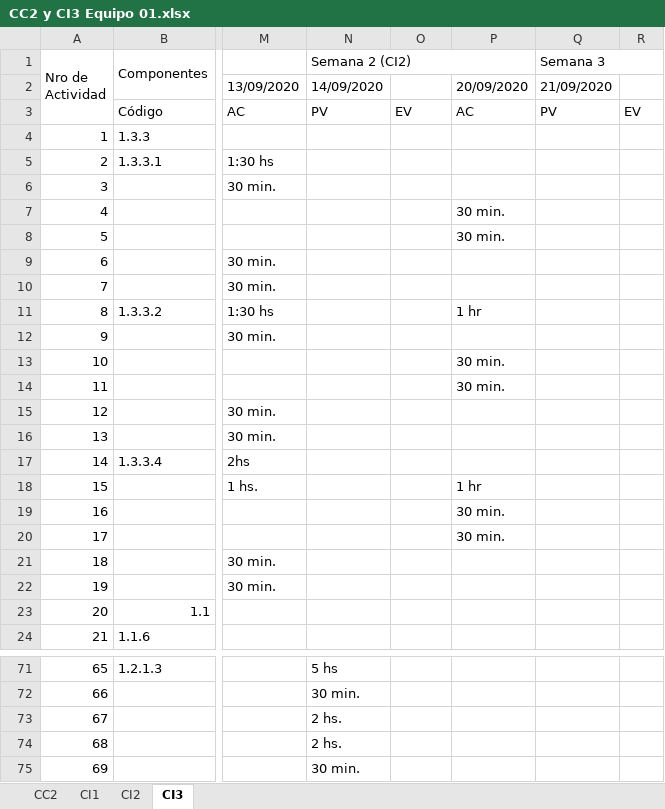
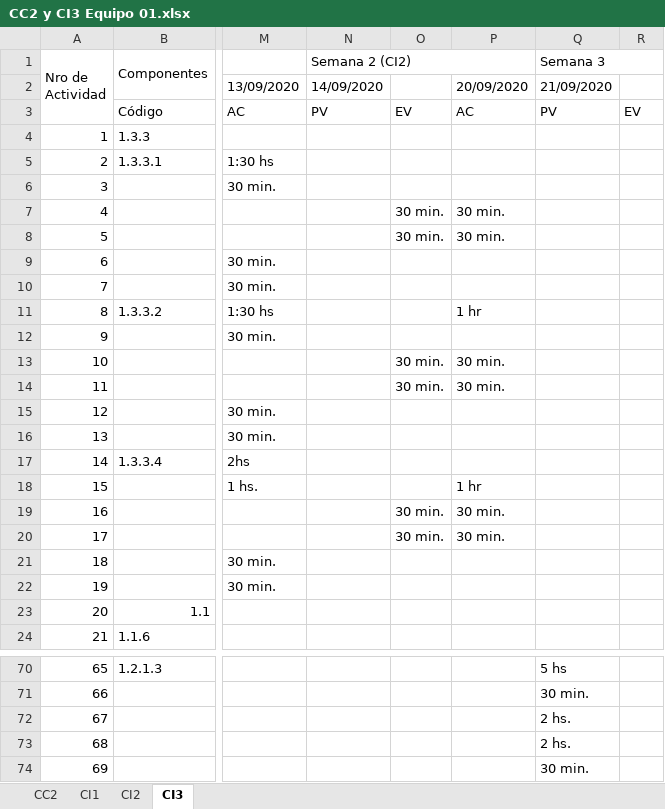
Before and after one commit to FrancoBorsani/Ecommerce-Sports, an Excel workbook: Planificación del proyecto/CC2 y CI3 Equipo 01.xlsx, sheet CI3, drawn as a sheet; only a part is shown, gaps mark what is left out; values as stored, in another font and other column widths than the file's, no cell formats; addresses are those after the commit; the diff covers the shown part only; the diff names each change by its address in the sheet, - before the commit and + after, or states it on an @@ line.

Commit message:
Entrega formal CC2, CI3 y Earned Value Semana 2

```diff
--- a/Planificación del proyecto/CC2 y CI3 Equipo 01.xlsx (sheet CI3)
+++ b/Planificación del proyecto/CC2 y CI3 Equipo 01.xlsx (sheet CI3)
-O7:O8: (empty)
+O7:O8: 30 min.
-O13:O14: (empty)
+O13:O14: 30 min.
-O19:O20: (empty)
+O19:O20: 30 min.
-N70 (Semana 2 (CI2)): 5 hs
+N70 (Semana 2 (CI2)): (empty)
-Q70 (Semana 3): (empty)
+Q70 (Semana 3): 5 hs
-N71 (Semana 2 (CI2)): 30 min.
+N71 (Semana 2 (CI2)): (empty)
-Q71 (Semana 3): (empty)
+Q71 (Semana 3): 30 min.
-N72:N73 (Semana 2 (CI2)): 2 hs.
+N72:N73 (Semana 2 (CI2)): (empty)
-Q72:Q73 (Semana 3): (empty)
+Q72:Q73 (Semana 3): 2 hs.
-N74 (Semana 2 (CI2)): 30 min.
+N74 (Semana 2 (CI2)): (empty)
-Q74 (Semana 3): (empty)
+Q74 (Semana 3): 30 min.
```
Also changed, not shown: 1 removed row and 54 edited cells elsewhere in this sheet, cell formats, 1 other file.
